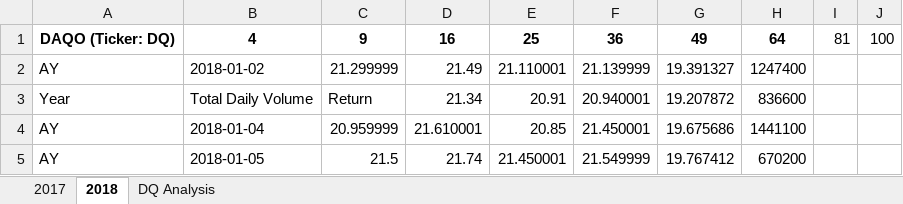
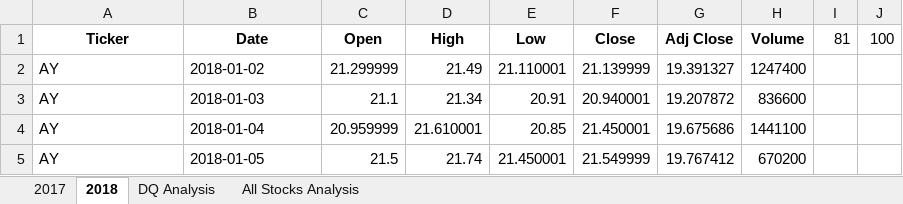
Before and after one commit to sng-11/stocks-analysis, an Excel workbook: green_stocks.xlsm, sheet 2018, drawn as a sheet; only a part is shown; values as stored, in another font and other column widths than the file's, no borders; removed rows and columns are numbered as before the commit, all else as after; the diff names each change by its address in the sheet, - before the commit and + after, or states it on an @@ line.

```diff
--- a/green_stocks.xlsm (sheet 2018)
+++ b/green_stocks.xlsm (sheet 2018)
+sheet tab: All Stocks Analysis
-row 1: DAQO (Ticker: DQ) | 4 | 9 | 16 | 25 | 36 | 49 | 64 | 81 | 100
+row 1: Ticker | Date | Open | High | Low | Close | Adj Close | Volume | 81 | 100
-A3: Year
+A3: AY
-B3: Total Daily Volume
+B3: 2018-01-03
-C3: Return
+C3: 21.1
```
Also changed, not shown: sheet DQ Analysis, charts or pictures.
